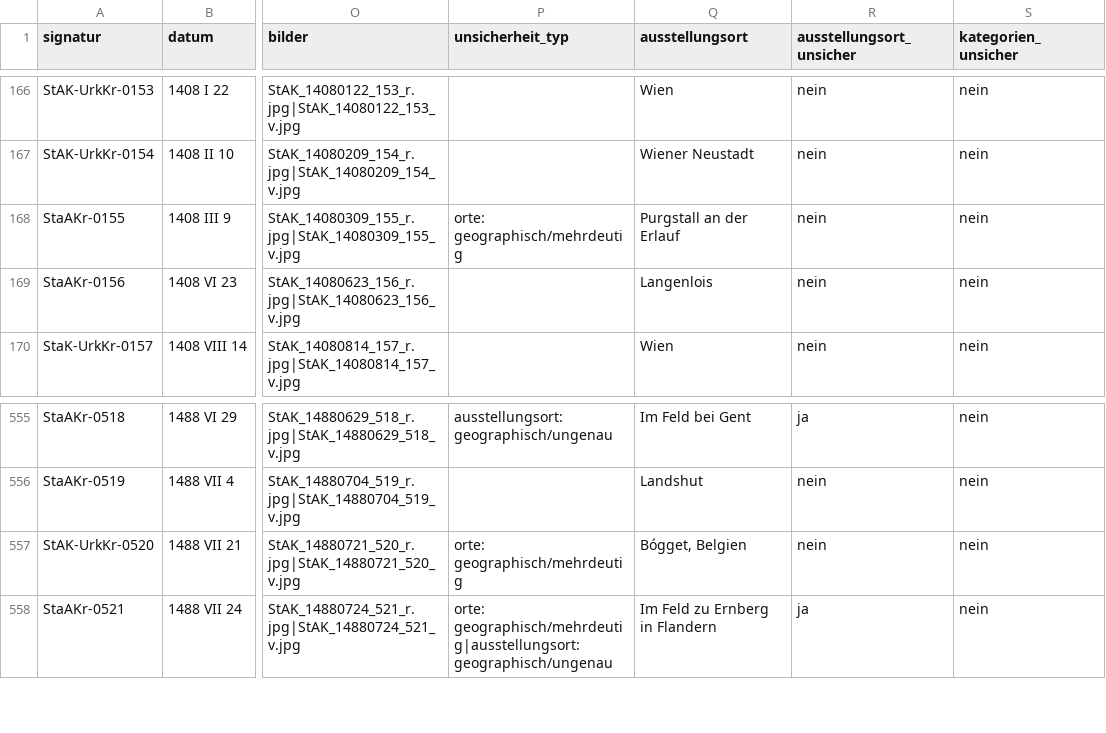
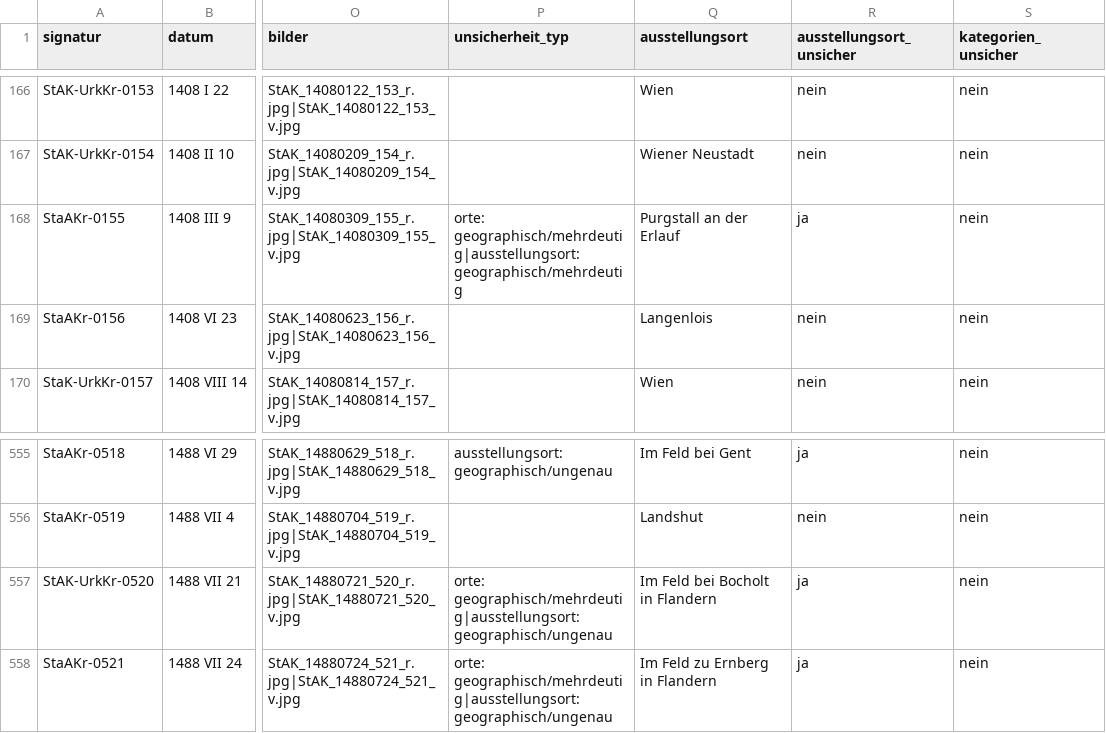
Before and after one commit to alexcapellmann-alt/Interface-Krems, a CSV file: data/urkunden.csv, drawn as a sheet; only a part is shown, gaps mark what is left out; the diff names each change by its address in the sheet, - before the commit and + after, or states it on an @@ line.

```diff
--- a/data/urkunden.csv
+++ b/data/urkunden.csv
-P168 (unsicherheit_typ): orte: geographisch/mehrdeutig
+P168 (unsicherheit_typ): orte: geographisch/mehrdeutig|ausstellungsort: geographisch/mehrdeutig
-R168 (ausstellungsort_unsicher): nein
+R168 (ausstellungsort_unsicher): ja
-P557 (unsicherheit_typ): orte: geographisch/mehrdeutig
+P557 (unsicherheit_typ): orte: geographisch/mehrdeutig|ausstellungsort: geographisch/ungenau
-Q557 (ausstellungsort): Bógget, Belgien
+Q557 (ausstellungsort): Im Feld bei Bocholt in Flandern
-R557 (ausstellungsort_unsicher): nein
+R557 (ausstellungsort_unsicher): ja
```
Also changed, not shown: data/unsicherheit_standardtexte.csv, 8 other files.
